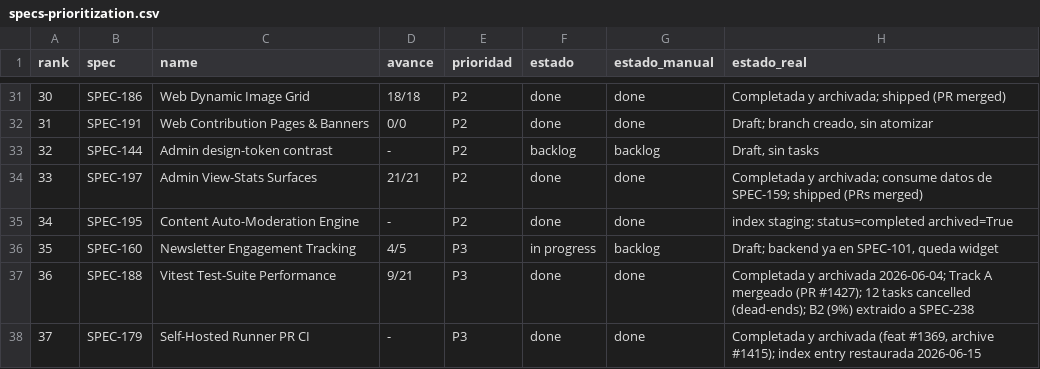
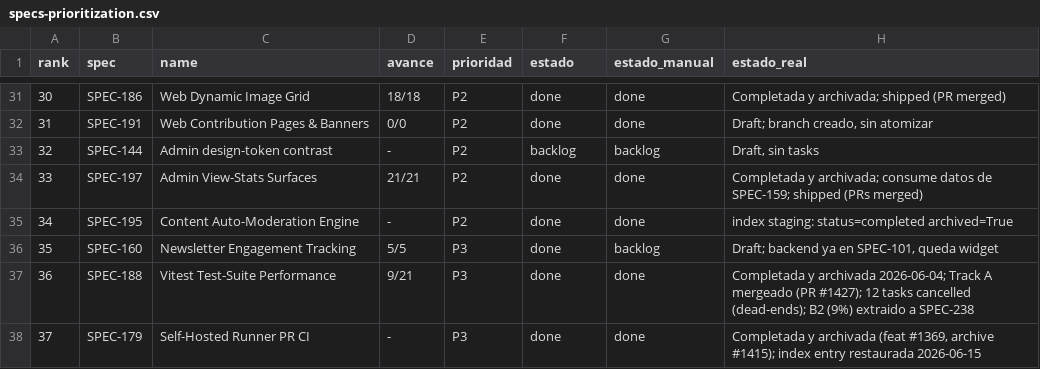
Before and after one commit to qazuor/hospeda, a CSV file: specs-prioritization.csv, drawn as a sheet; only a part is shown, gaps mark what is left out; the diff names each change by its address in the sheet, - before the commit and + after, or states it on an @@ line.

Commit message:
chore(SPEC-160): archive spec as completed (shipped via PR #1776)

```diff
--- a/specs-prioritization.csv
+++ b/specs-prioritization.csv
-D36 (avance): 4/5
+D36 (avance): 5/5
-F36 (estado): in progress
+F36 (estado): done
```
Also changed, not shown: 2 other files.
